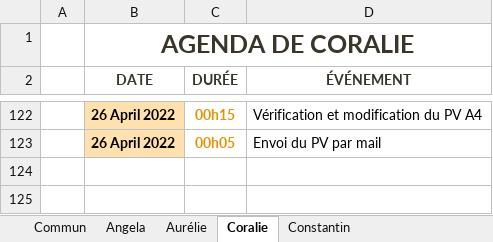
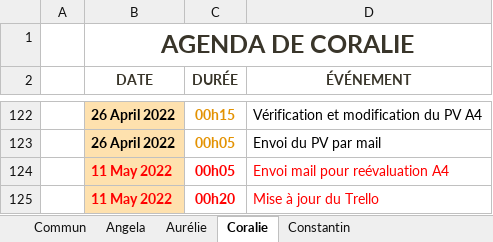
Before and after one commit to ConstantinHrrmn/WavContact, an Excel workbook: Documents/0_Journal_de_bord.xlsx, sheet Coralie, drawn as a sheet; only a part is shown, gaps mark what is left out; values as stored, in another font and other column widths than the file's, no borders; table styles not drawn; the diff names each change by its address in the sheet, - before the commit and + after, or states it on an @@ line.

Commit message:
Update 0_Journal_de_bord.xlsx

```diff
--- a/Documents/0_Journal_de_bord.xlsx (sheet Coralie)
+++ b/Documents/0_Journal_de_bord.xlsx (sheet Coralie)
+row 124:  | 11 May 2022 | 00h05 | Envoi mail pour reévaluation A4
+row 125:  | 11 May 2022 | 00h20 | Mise à jour du Trello
```
